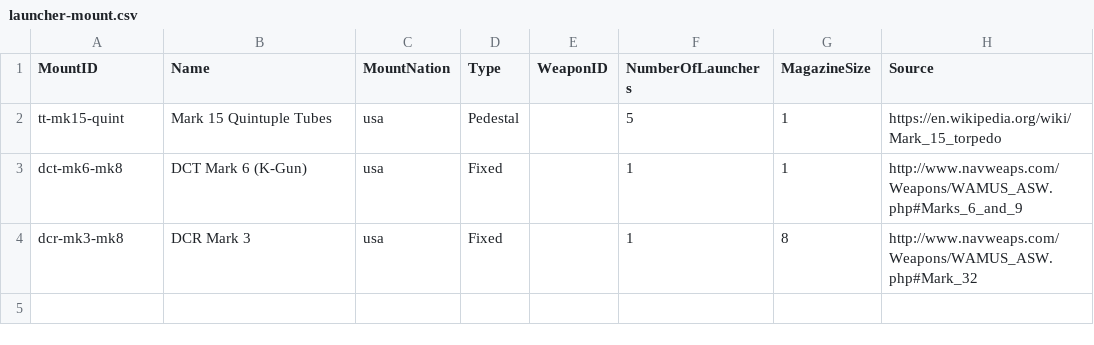
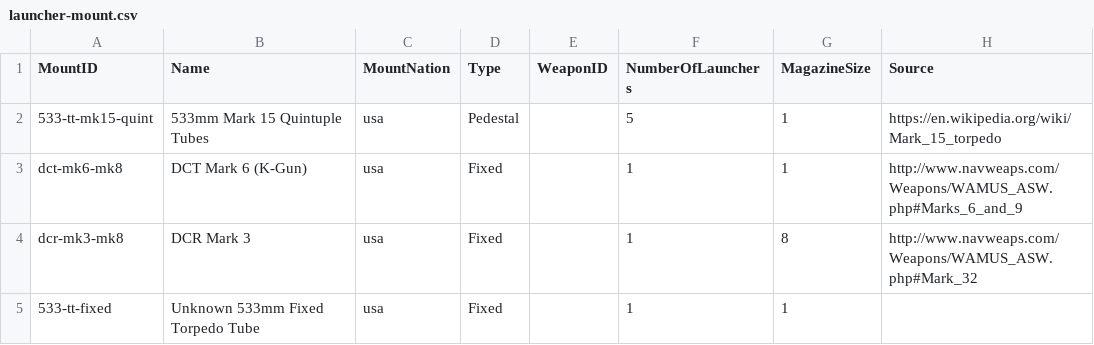
Before and after one commit to jasonmarcher/ferrous-dressed-vessels, a CSV file: res/prebuilt/launcher-mount.csv, drawn as a sheet.

```diff
--- a/res/prebuilt/launcher-mount.csv
+++ b/res/prebuilt/launcher-mount.csv
@@ -1,4 +1,5 @@
 MountID,Name,MountNation,Type,WeaponID,NumberOfLaunchers,MagazineSize,Source
-tt-mk15-quint,Mark 15 Quintuple Tubes,usa,Pedestal,,5,1,https://en.wikipedia.org/wiki/Mark_15_torpedo
+533-tt-mk15-quint,533mm Mark 15 Quintuple Tubes,usa,Pedestal,,5,1,https://en.wikipedia.org/wiki/Mark_15_torpedo
 dct-mk6-mk8,DCT Mark 6 (K-Gun),usa,Fixed,,1,1,http://www.navweaps.com/Weapons/WAMUS_ASW.php#Marks_6_and_9
 dcr-mk3-mk8,DCR Mark 3,usa,Fixed,,1,8,http://www.navweaps.com/Weapons/WAMUS_ASW.php#Mark_32
+533-tt-fixed,Unknown 533mm Fixed Torpedo Tube,usa,Fixed,,1,1,
```
Also changed, not shown: res/prebuilt/batteries.csv, res/prebuilt/fitting-battery.csv, 4 other files.
